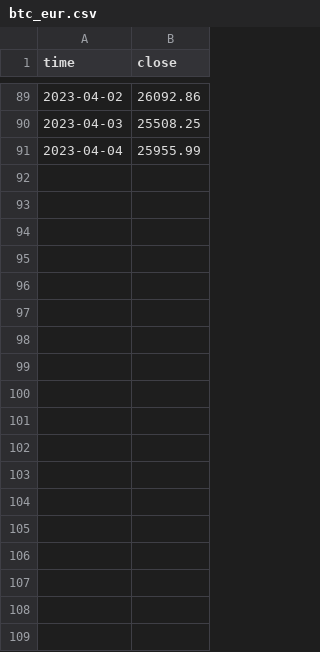
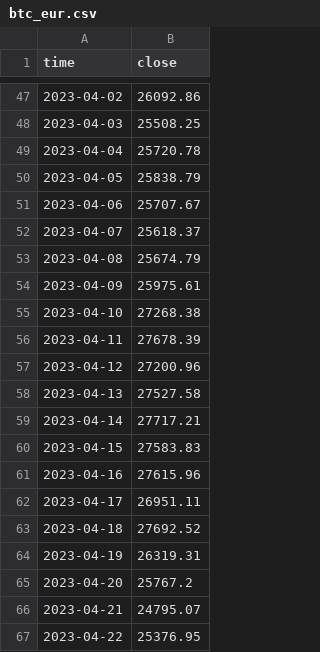
Before and after one commit to mariosantella/BTCtracker-flet, a CSV file: data/btc_eur.csv, drawn as a sheet; only a part is shown, gaps mark what is left out; the diff covers the shown part only.

```diff
--- a/data/btc_eur.csv
+++ b/data/btc_eur.csv
@@ -90,2 +48,20 @@ time,close
 2023-04-03,25508.25
-2023-04-04,25955.99
+2023-04-04,25720.78
+2023-04-05,25838.79
+2023-04-06,25707.67
+2023-04-07,25618.37
+2023-04-08,25674.79
+2023-04-09,25975.61
+2023-04-10,27268.38
+2023-04-11,27678.39
+2023-04-12,27200.96
+2023-04-13,27527.58
+2023-04-14,27717.21
+2023-04-15,27583.83
+2023-04-16,27615.96
+2023-04-17,26951.11
+2023-04-18,27692.52
+2023-04-19,26319.31
+2023-04-20,25767.2
+2023-04-21,24795.07
+2023-04-22,25376.95
```
Also changed, not shown: 24 added rows and 42 removed rows elsewhere in this file, 10 other files.
